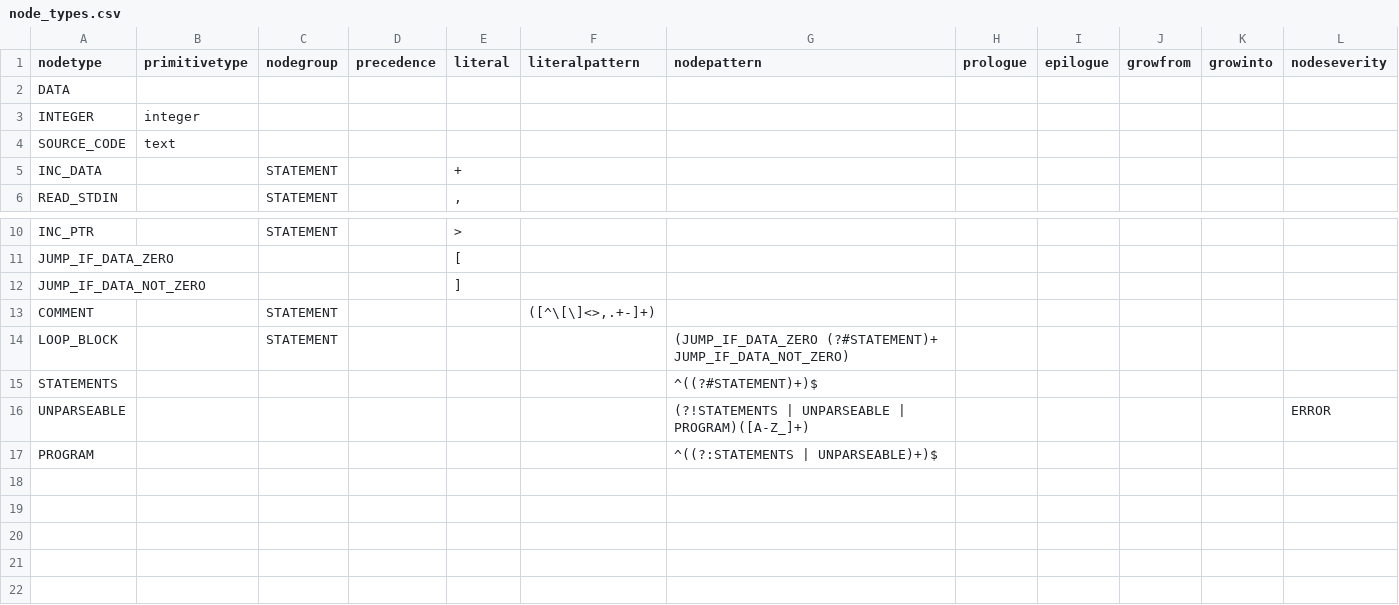
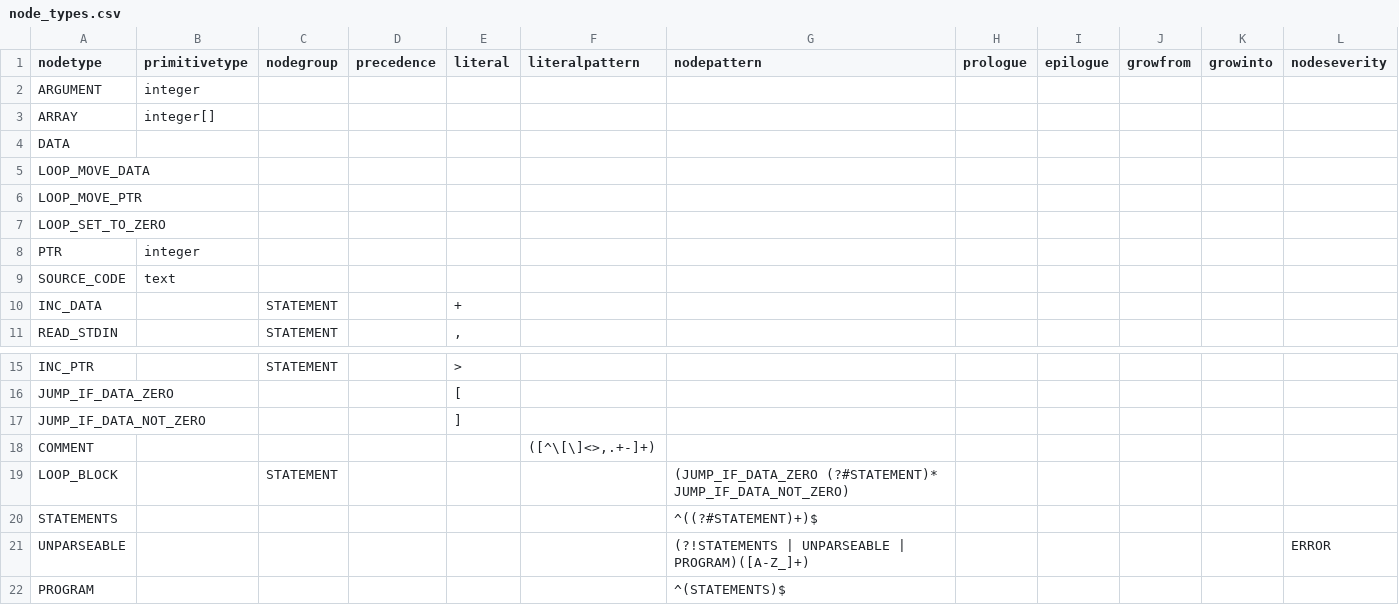
Before and after one commit to soft-lang/soft, a CSV file: languages/brainfuck/node_types.csv, drawn as a sheet; only a part is shown, gaps mark what is left out.

```diff
--- a/languages/brainfuck/node_types.csv
+++ b/languages/brainfuck/node_types.csv
@@ -1,4 +1,9 @@
 nodetype,primitivetype,nodegroup,precedence,literal,literalpattern,nodepattern,prologue,epilogue,growfrom,growinto,nodeseverity
+ARGUMENT,integer,,,,,,,,,,
+ARRAY,integer[],,,,,,,,,,
 DATA,,,,,,,,,,,
-INTEGER,integer,,,,,,,,,,
+LOOP_MOVE_DATA,,,,,,,,,,,
+LOOP_MOVE_PTR,,,,,,,,,,,
+LOOP_SET_TO_ZERO,,,,,,,,,,,
+PTR,integer,,,,,,,,,,
 SOURCE_CODE,text,,,,,,,,,,
@@ -12,6 +17,6 @@ JUMP_IF_DATA_ZERO,,,,[,,,,,,,
 JUMP_IF_DATA_NOT_ZERO,,,,],,,,,,,
-COMMENT,,STATEMENT,,,"([^\[\]<>,.+-]+)",,,,,,
-LOOP_BLOCK,,STATEMENT,,,,(JUMP_IF_DATA_ZERO (?#STATEMENT)+ JUMP_IF_DATA_NOT_ZERO),,,,,
+COMMENT,,,,,"([^\[\]<>,.+-]+)",,,,,,
+LOOP_BLOCK,,STATEMENT,,,,(JUMP_IF_DATA_ZERO (?#STATEMENT)* JUMP_IF_DATA_NOT_ZERO),,,,,
 STATEMENTS,,,,,,^((?#STATEMENT)+)$,,,,,
 UNPARSEABLE,,,,,,(?!STATEMENTS | UNPARSEABLE | PROGRAM)([A-Z_]+),,,,,ERROR
-PROGRAM,,,,,,^((?:STATEMENTS | UNPARSEABLE)+)$,,,,,
+PROGRAM,,,,,,^(STATEMENTS)$,,,,,
```
Also changed, not shown: 28 other files.
